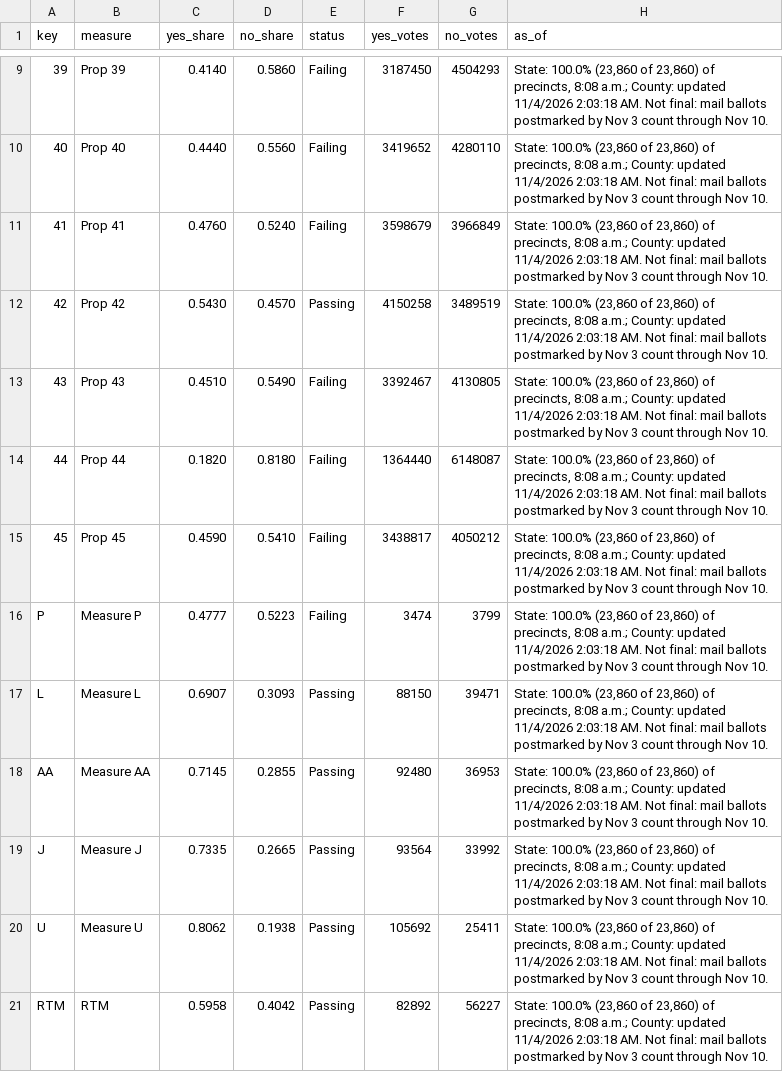
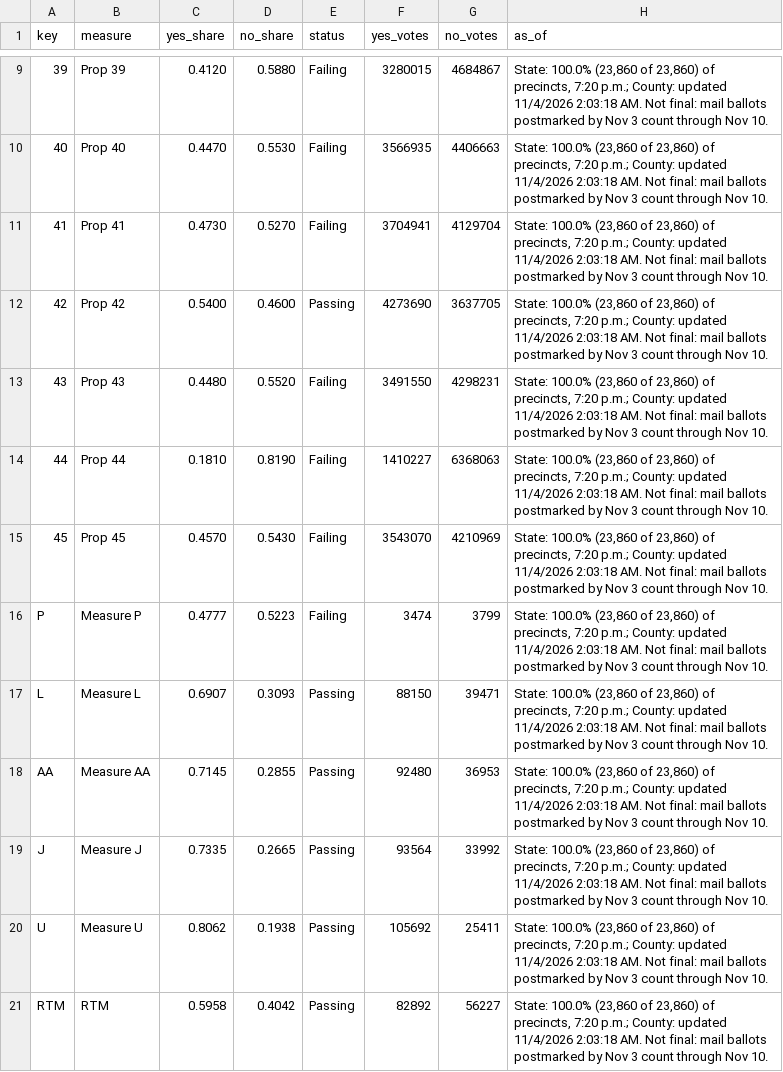
Before and after one commit to hlash99/hlash99.github.io, a CSV file: ballot.csv, drawn as a sheet; only a part is shown, gaps mark what is left out; the diff covers the shown part only.

```diff
--- a/ballot.csv
+++ b/ballot.csv
@@ -9,13 +9,13 @@ key,measure,yes_share,no_share,status,yes_votes,no_votes,as_of
-39,Prop 39,0.4140,0.5860,Failing,3187450,4504293,"State: 100.0% (23,860 of 23,860) of precincts, 8:08 a.m.; County: updated 11/4/2026 2:03:18 AM. Not final: mail ballots postmarked by Nov 3 count through Nov 10."
-40,Prop 40,0.4440,0.5560,Failing,3419652,4280110,"State: 100.0% (23,860 of 23,860) of precincts, 8:08 a.m.; County: updated 11/4/2026 2:03:18 AM. Not final: mail ballots postmarked by Nov 3 count through Nov 10."
-41,Prop 41,0.4760,0.5240,Failing,3598679,3966849,"State: 100.0% (23,860 of 23,860) of precincts, 8:08 a.m.; County: updated 11/4/2026 2:03:18 AM. Not final: mail ballots postmarked by Nov 3 count through Nov 10."
-42,Prop 42,0.5430,0.4570,Passing,4150258,3489519,"State: 100.0% (23,860 of 23,860) of precincts, 8:08 a.m.; County: updated 11/4/2026 2:03:18 AM. Not final: mail ballots postmarked by Nov 3 count through Nov 10."
-43,Prop 43,0.4510,0.5490,Failing,3392467,4130805,"State: 100.0% (23,860 of 23,860) of precincts, 8:08 a.m.; County: updated 11/4/2026 2:03:18 AM. Not final: mail ballots postmarked by Nov 3 count through Nov 10."
-44,Prop 44,0.1820,0.8180,Failing,1364440,6148087,"State: 100.0% (23,860 of 23,860) of precincts, 8:08 a.m.; County: updated 11/4/2026 2:03:18 AM. Not final: mail ballots postmarked by Nov 3 count through Nov 10."
-45,Prop 45,0.4590,0.5410,Failing,3438817,4050212,"State: 100.0% (23,860 of 23,860) of precincts, 8:08 a.m.; County: updated 11/4/2026 2:03:18 AM. Not final: mail ballots postmarked by Nov 3 count through Nov 10."
-P,Measure P,0.4777,0.5223,Failing,3474,3799,"State: 100.0% (23,860 of 23,860) of precincts, 8:08 a.m.; County: updated 11/4/2026 2:03:18 AM. Not final: mail ballots postmarked by Nov 3 count through Nov 10."
-L,Measure L,0.6907,0.3093,Passing,88150,39471,"State: 100.0% (23,860 of 23,860) of precincts, 8:08 a.m.; County: updated 11/4/2026 2:03:18 AM. Not final: mail ballots postmarked by Nov 3 count through Nov 10."
-AA,Measure AA,0.7145,0.2855,Passing,92480,36953,"State: 100.0% (23,860 of 23,860) of precincts, 8:08 a.m.; County: updated 11/4/2026 2:03:18 AM. Not final: mail ballots postmarked by Nov 3 count through Nov 10."
-J,Measure J,0.7335,0.2665,Passing,93564,33992,"State: 100.0% (23,860 of 23,860) of precincts, 8:08 a.m.; County: updated 11/4/2026 2:03:18 AM. Not final: mail ballots postmarked by Nov 3 count through Nov 10."
-U,Measure U,0.8062,0.1938,Passing,105692,25411,"State: 100.0% (23,860 of 23,860) of precincts, 8:08 a.m.; County: updated 11/4/2026 2:03:18 AM. Not final: mail ballots postmarked by Nov 3 count through Nov 10."
-RTM,RTM,0.5958,0.4042,Passing,82892,56227,"State: 100.0% (23,860 of 23,860) of precincts, 8:08 a.m.; County: updated 11/4/2026 2:03:18 AM. Not final: mail ballots postmarked by Nov 3 count through Nov 10."
+39,Prop 39,0.4120,0.5880,Failing,3280015,4684867,"State: 100.0% (23,860 of 23,860) of precincts, 7:20 p.m.; County: updated 11/4/2026 2:03:18 AM. Not final: mail ballots postmarked by Nov 3 count through Nov 10."
+40,Prop 40,0.4470,0.5530,Failing,3566935,4406663,"State: 100.0% (23,860 of 23,860) of precincts, 7:20 p.m.; County: updated 11/4/2026 2:03:18 AM. Not final: mail ballots postmarked by Nov 3 count through Nov 10."
+41,Prop 41,0.4730,0.5270,Failing,3704941,4129704,"State: 100.0% (23,860 of 23,860) of precincts, 7:20 p.m.; County: updated 11/4/2026 2:03:18 AM. Not final: mail ballots postmarked by Nov 3 count through Nov 10."
+42,Prop 42,0.5400,0.4600,Passing,4273690,3637705,"State: 100.0% (23,860 of 23,860) of precincts, 7:20 p.m.; County: updated 11/4/2026 2:03:18 AM. Not final: mail ballots postmarked by Nov 3 count through Nov 10."
+43,Prop 43,0.4480,0.5520,Failing,3491550,4298231,"State: 100.0% (23,860 of 23,860) of precincts, 7:20 p.m.; County: updated 11/4/2026 2:03:18 AM. Not final: mail ballots postmarked by Nov 3 count through Nov 10."
+44,Prop 44,0.1810,0.8190,Failing,1410227,6368063,"State: 100.0% (23,860 of 23,860) of precincts, 7:20 p.m.; County: updated 11/4/2026 2:03:18 AM. Not final: mail ballots postmarked by Nov 3 count through Nov 10."
+45,Prop 45,0.4570,0.5430,Failing,3543070,4210969,"State: 100.0% (23,860 of 23,860) of precincts, 7:20 p.m.; County: updated 11/4/2026 2:03:18 AM. Not final: mail ballots postmarked by Nov 3 count through Nov 10."
+P,Measure P,0.4777,0.5223,Failing,3474,3799,"State: 100.0% (23,860 of 23,860) of precincts, 7:20 p.m.; County: updated 11/4/2026 2:03:18 AM. Not final: mail ballots postmarked by Nov 3 count through Nov 10."
+L,Measure L,0.6907,0.3093,Passing,88150,39471,"State: 100.0% (23,860 of 23,860) of precincts, 7:20 p.m.; County: updated 11/4/2026 2:03:18 AM. Not final: mail ballots postmarked by Nov 3 count through Nov 10."
+AA,Measure AA,0.7145,0.2855,Passing,92480,36953,"State: 100.0% (23,860 of 23,860) of precincts, 7:20 p.m.; County: updated 11/4/2026 2:03:18 AM. Not final: mail ballots postmarked by Nov 3 count through Nov 10."
+J,Measure J,0.7335,0.2665,Passing,93564,33992,"State: 100.0% (23,860 of 23,860) of precincts, 7:20 p.m.; County: updated 11/4/2026 2:03:18 AM. Not final: mail ballots postmarked by Nov 3 count through Nov 10."
+U,Measure U,0.8062,0.1938,Passing,105692,25411,"State: 100.0% (23,860 of 23,860) of precincts, 7:20 p.m.; County: updated 11/4/2026 2:03:18 AM. Not final: mail ballots postmarked by Nov 3 count through Nov 10."
+RTM,RTM,0.5958,0.4042,Passing,82892,56227,"State: 100.0% (23,860 of 23,860) of precincts, 7:20 p.m.; County: updated 11/4/2026 2:03:18 AM. Not final: mail ballots postmarked by Nov 3 count through Nov 10."
```
Also changed, not shown: 35 edited cells elsewhere in this file, 1 other file.
